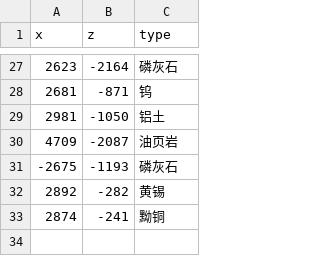
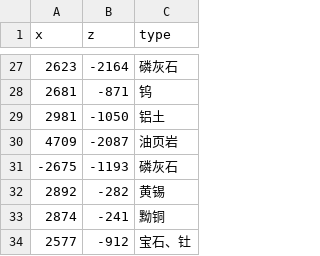
Before and after one commit to indoorsNB/Ores, a CSV file: ore.csv, drawn as a sheet; only a part is shown, gaps mark what is left out; the diff names each change by its address in the sheet, - before the commit and + after, or states it on an @@ line.

Commit message:
Update ore.csv

```diff
--- a/ore.csv
+++ b/ore.csv
+row 34: 2577 | -912 | 宝石、钍
```
